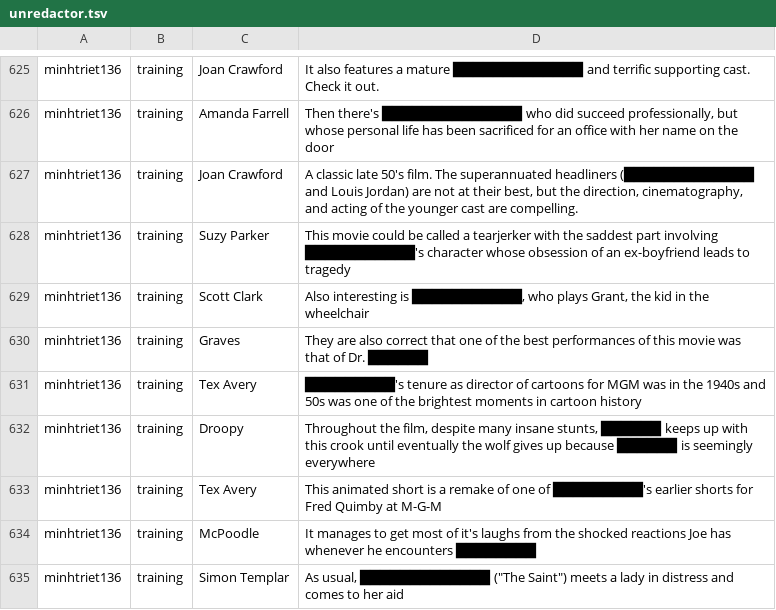
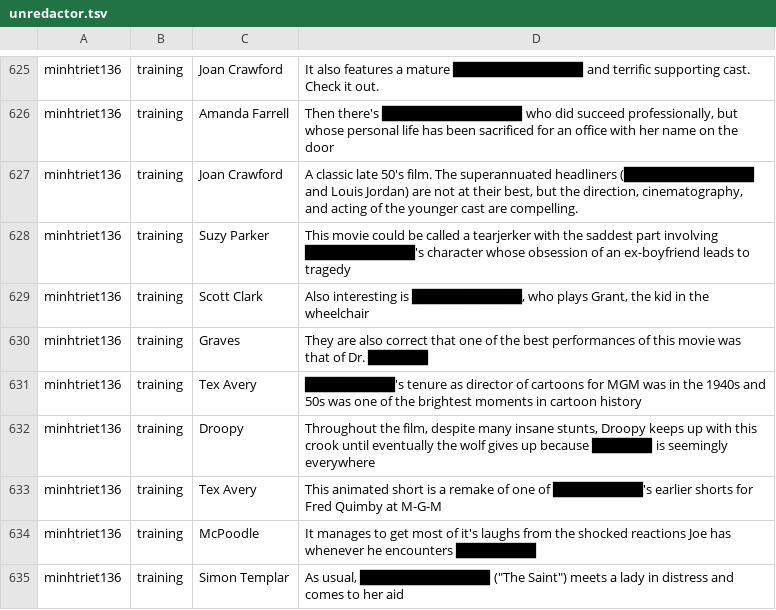
Before and after one commit to cegme/cs5293sp22, a TSV file: unredactor.tsv, drawn as a sheet; only a part is shown, gaps mark what is left out.

Commit message:
Update unredactor.tsv
Fix multiple redactions

```diff
--- a/unredactor.tsv
+++ b/unredactor.tsv
@@ -650,3 +650,3 @@ minhtriet136	training	Graves	They are also correct that one of the best performa
 minhtriet136	training	Tex Avery	█████████'s tenure as director of cartoons for MGM was in the 1940s and 50s was one of the brightest moments in cartoon history
-minhtriet136	training	Droopy	Throughout the film, despite many insane stunts, ██████ keeps up with this crook until eventually the wolf gives up because ██████ is seemingly everywhere
+minhtriet136	training	Droopy	Throughout the film, despite many insane stunts, Droopy keeps up with this crook until eventually the wolf gives up because ██████ is seemingly everywhere
 minhtriet136	training	Tex Avery	This animated short is a remake of one of █████████'s earlier shorts for Fred Quimby at M-G-M
```
